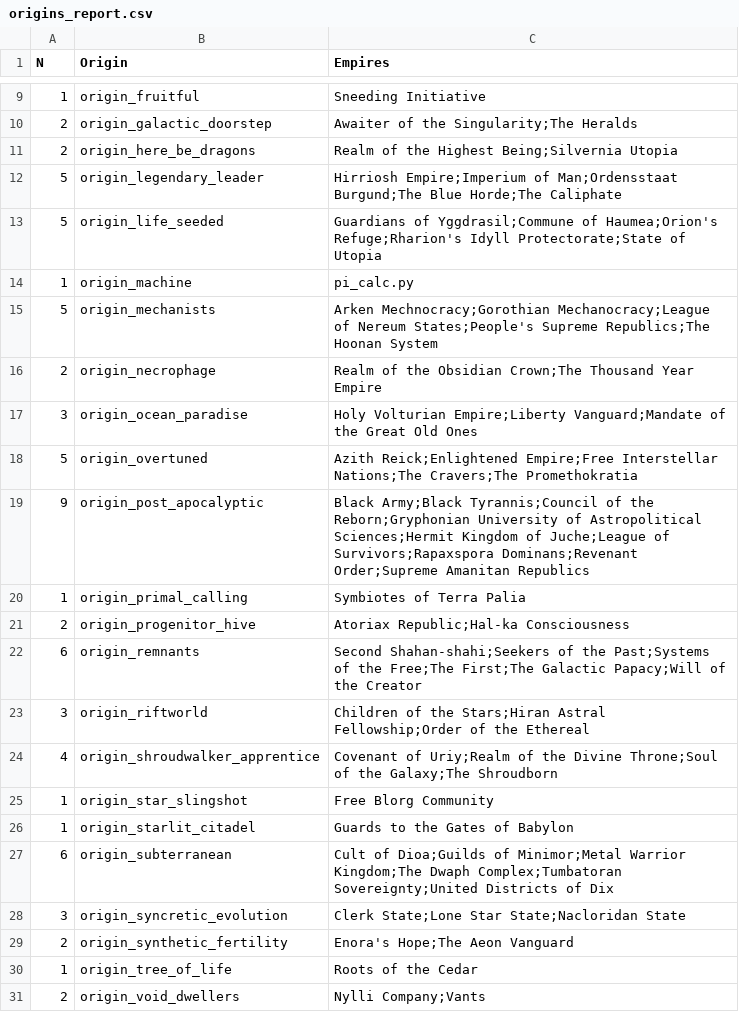
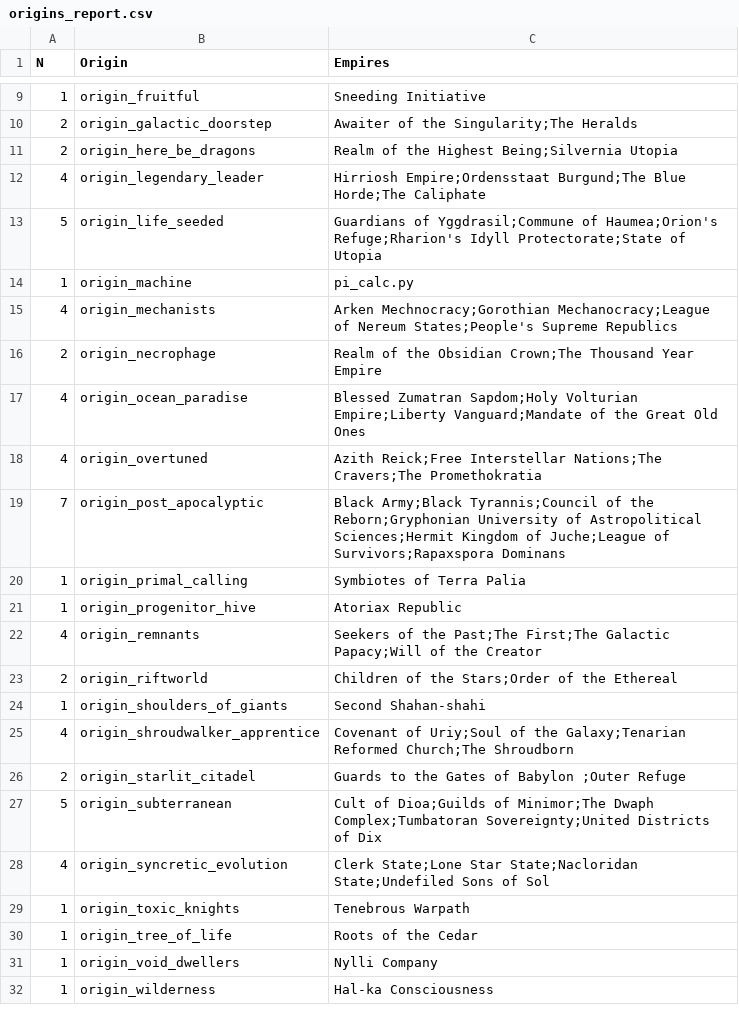
Before and after one commit to derdude-t/stellaris-empires, a CSV file: origins_report.csv, drawn as a sheet; only a part is shown, gaps mark what is left out; the diff covers the shown part only.

```diff
--- a/origins_report.csv
+++ b/origins_report.csv
@@ -11,21 +11,22 @@ N;Origin;Empires
 2;origin_here_be_dragons;"Realm of the Highest Being;Silvernia Utopia"
-5;origin_legendary_leader;"Hirriosh Empire;Imperium of Man;Ordensstaat Burgund;The Blue Horde;The Caliphate"
+4;origin_legendary_leader;"Hirriosh Empire;Ordensstaat Burgund;The Blue Horde;The Caliphate"
 5;origin_life_seeded;" Guardians of Yggdrasil;Commune of Haumea;Orion's Refuge;Rharion's Idyll Protectorate;State of Utopia"
 1;origin_machine;pi_calc.py
-5;origin_mechanists;"Arken Mechnocracy;Gorothian Mechanocracy;League of Nereum States;People's Supreme Republics;The Hoonan System"
+4;origin_mechanists;"Arken Mechnocracy;Gorothian Mechanocracy;League of Nereum States;People's Supreme Republics"
 2;origin_necrophage;"Realm of the Obsidian Crown;The Thousand Year Empire"
-3;origin_ocean_paradise;"Holy Volturian Empire;Liberty Vanguard;Mandate of the Great Old Ones"
-5;origin_overtuned;"Azith Reick;Enlightened Empire;Free Interstellar Nations;The Cravers;The Promethokratia"
-9;origin_post_apocalyptic;"Black Army;Black Tyrannis;Council of the Reborn;Gryphonian University of Astropolitical Sciences;Hermit Kingdom of Juche;League of Survivors;Rapaxspora Dominans;Revenant Order;Supreme Amanitan Republics"
+4;origin_ocean_paradise;"Blessed Zumatran Sapdom;Holy Volturian Empire;Liberty Vanguard;Mandate of the Great Old Ones"
+4;origin_overtuned;"Azith Reick;Free Interstellar Nations;The Cravers;The Promethokratia"
+7;origin_post_apocalyptic;"Black Army;Black Tyrannis;Council of the Reborn;Gryphonian University of Astropolitical Sciences;Hermit Kingdom of Juche;League of Survivors;Rapaxspora Dominans"
 1;origin_primal_calling;Symbiotes of Terra Palia
-2;origin_progenitor_hive;"Atoriax Republic;Hal-ka Consciousness"
-6;origin_remnants;"Second Shahan-shahi;Seekers of the Past;Systems of the Free;The First;The Galactic Papacy;Will of the Creator"
-3;origin_riftworld;"Children of the Stars;Hiran Astral Fellowship;Order of the Ethereal"
-4;origin_shroudwalker_apprentice;"Covenant of Uriy;Realm of the Divine Throne;Soul of the Galaxy;The Shroudborn"
-1;origin_star_slingshot;Free Blorg Community
-1;origin_starlit_citadel;Guards to the Gates of Babylon
-6;origin_subterranean;"Cult of Dioa;Guilds of Minimor;Metal Warrior Kingdom;The Dwaph Complex;Tumbatoran Sovereignty;United Districts of Dix"
-3;origin_syncretic_evolution;"Clerk State;Lone Star State;Nacloridan State"
-2;origin_synthetic_fertility;"Enora's Hope;The Aeon Vanguard"
+1;origin_progenitor_hive;Atoriax Republic
+4;origin_remnants;"Seekers of the Past;The First;The Galactic Papacy;Will of the Creator"
+2;origin_riftworld;"Children of the Stars;Order of the Ethereal"
+1;origin_shoulders_of_giants;Second Shahan-shahi
+4;origin_shroudwalker_apprentice;"Covenant of Uriy;Soul of the Galaxy;Tenarian Reformed Church;The Shroudborn"
+2;origin_starlit_citadel;"Guards to the Gates of Babylon ;Outer Refuge"
+5;origin_subterranean;"Cult of Dioa;Guilds of Minimor;The Dwaph Complex;Tumbatoran Sovereignty;United Districts of Dix"
+4;origin_syncretic_evolution;"Clerk State;Lone Star State;Nacloridan State;Undefiled Sons of Sol"
+1;origin_toxic_knights;Tenebrous Warpath
 1;origin_tree_of_life;Roots of the Cedar
-2;origin_void_dwellers;"Nylli Company;Vants"
+1;origin_void_dwellers;Nylli Company
+1;origin_wilderness;Hal-ka Consciousness
```
Also changed, not shown: 4 edited cells elsewhere in this file, ethics_combinations_report.csv, initializers_report.csv, 2 other files.
